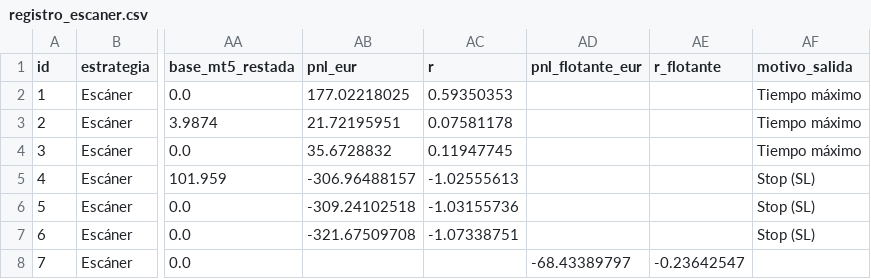
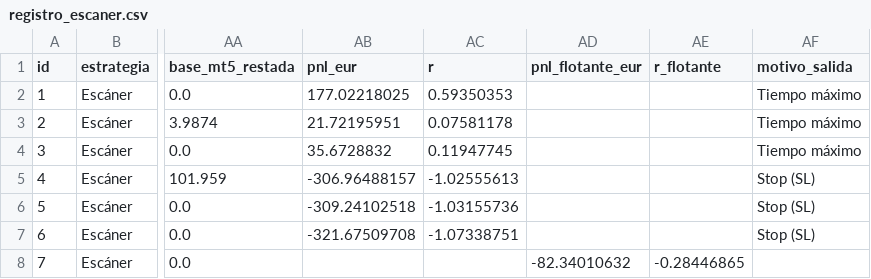
Before and after one commit to zaou23bcn-tech/Panel-treding, a CSV file: registro_escaner.csv, drawn as a sheet; only a part is shown, gaps mark what is left out; the diff names each change by its address in the sheet, - before the commit and + after, or states it on an @@ line.

Commit message:
registro: actualización 13/11/2026 10:49 (Madrid)

```diff
--- a/registro_escaner.csv
+++ b/registro_escaner.csv
-AD8 (pnl_flotante_eur): -68.43389797
+AD8 (pnl_flotante_eur): -82.34010632
-AE8 (r_flotante): -0.23642547
+AE8 (r_flotante): -0.28446865
```
Also changed, not shown: 1 other file.
